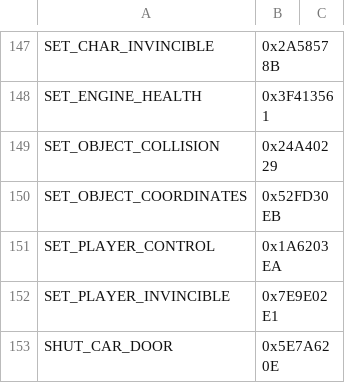
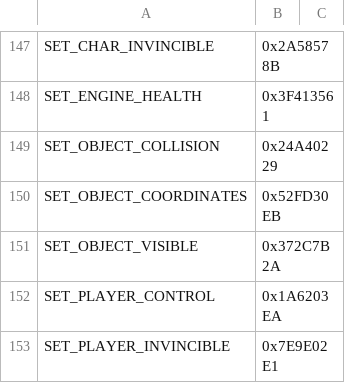
Before and after one commit to im576/liberty-framework, a CSV file: docs/game-api/native-hashes.csv, drawn as a sheet; only a part is shown, gaps mark what is left out; the shorter side is filled out with more unchanged rows.

```diff
--- a/docs/game-api/native-hashes.csv
+++ b/docs/game-api/native-hashes.csv
@@ -150,2 +150,3 @@ SET_OBJECT_COLLISION,0x24A40229
 SET_OBJECT_COORDINATES,0x52FD30EB
+SET_OBJECT_VISIBLE,0x372C7B2A
 SET_PLAYER_CONTROL,0x1A6203EA
```
Also changed, not shown: 18 other files.
